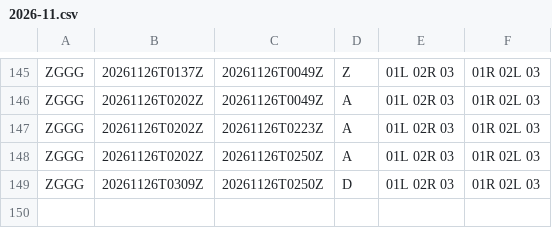
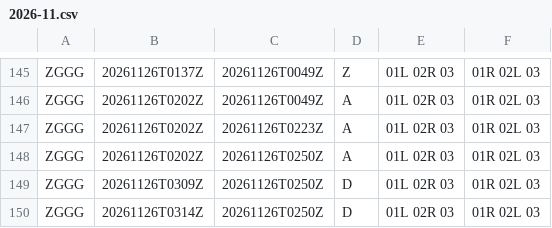
Before and after one commit to honghebincsg/pegasus-fid-gist, a CSV file: atis-history/ZGGG/2026-11.csv, drawn as a sheet; only a part is shown, gaps mark what is left out; the diff names each change by its address in the sheet, - before the commit and + after, or states it on an @@ line.

```diff
--- a/atis-history/ZGGG/2026-11.csv
+++ b/atis-history/ZGGG/2026-11.csv
+row 150: ZGGG | 20261126T0314Z | 20261126T0250Z | D | 01L 02R 03 | 01R 02L 03
```
Also changed, not shown: atis-history/KJFK/2026-11.csv, atis-history/KMIA/2026-11.csv, 2 other files.
